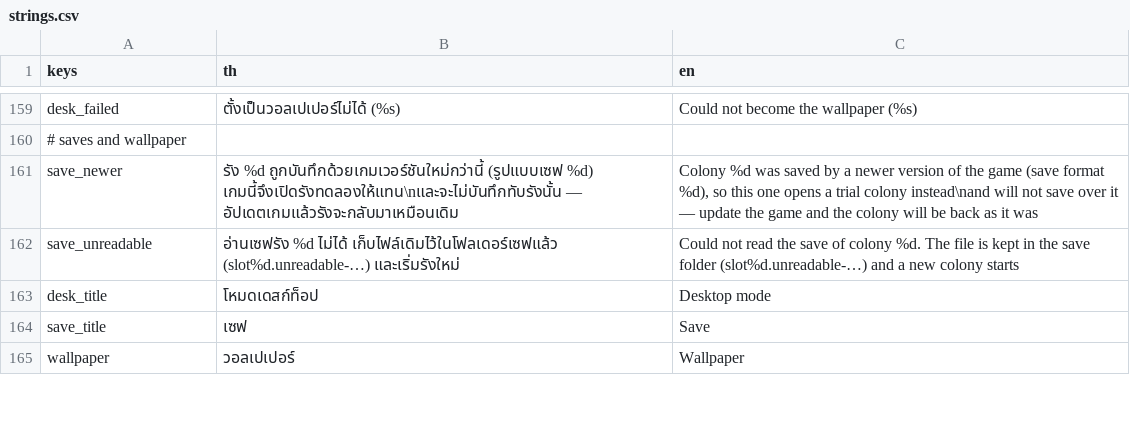
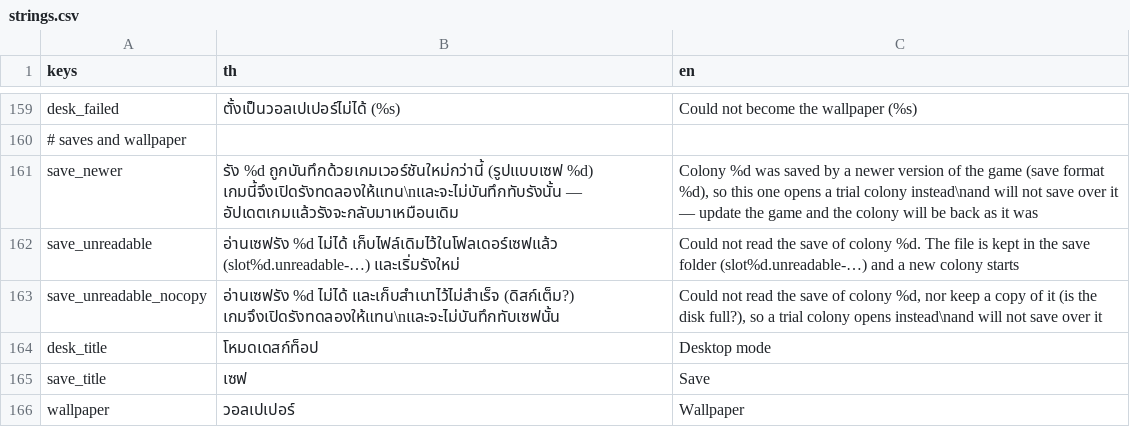
Before and after one commit to yasirrenseb01-design/AntFarm, a CSV file: lang/strings.csv, drawn as a sheet; only a part is shown, gaps mark what is left out; the diff names each change by its address in the sheet, - before the commit and + after, or states it on an @@ line.

```diff
--- a/lang/strings.csv
+++ b/lang/strings.csv
+row 163: save_unreadable_nocopy | อ่านเซฟรัง %d ไม่ได้ และเก็บสำเนาไว้ไม่สำเร็จ (ดิสก์เต็ม?) เกมจึงเปิดรังทดลองให้แทน\nและจะไม่บันทึกทับเซฟนั้น | Could not read the save of colony %d, nor keep a copy of it (is the disk full?), so a trial colony opens instead\nand will not save over it
```
Also changed, not shown: 19 other files.
